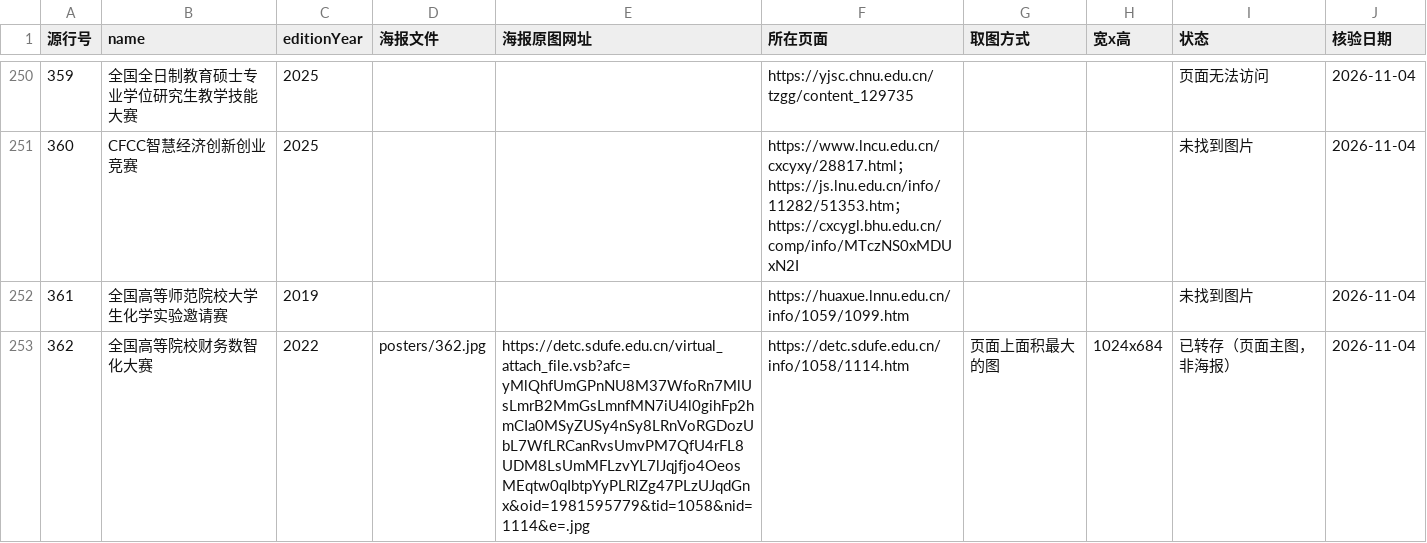
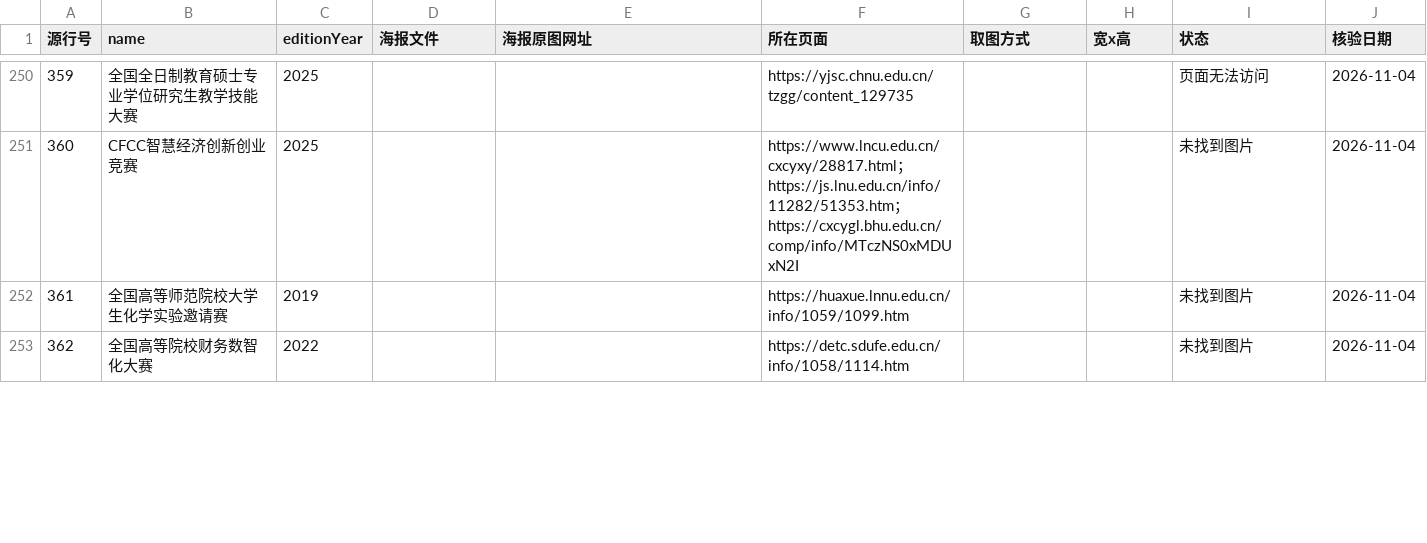
Before and after one commit to HarperCA/college-competition-database, a CSV file: data/学生比赛名录/海报/海报清单.csv, drawn as a sheet; only a part is shown, gaps mark what is left out; the diff covers the shown part only.

```diff
--- a/data/学生比赛名录/海报/海报清单.csv
+++ b/data/学生比赛名录/海报/海报清单.csv
@@ -252,2 +252,2 @@
 361,全国高等师范院校大学生化学实验邀请赛,2019,,,https://huaxue.lnnu.edu.cn/info/1059/1099.htm,,,未找到图片,2026-11-04
-362,全国高等院校财务数智化大赛,2022,posters/362.jpg,https://detc.sdufe.edu.cn/virtual_attach_file.vsb?afc=yMlQhfUmGPnNU8M37WfoRn7MlUsLmrB2MmGsLmnfMN7iU4l0gihFp2hmCIa0MSyZUSy4nSy8LRnVoRGDozUbL7WfLRCanRvsUmvPM7QfU4rFL8UDM8LsUmMFLzvYL7lJqjfjo4OeosMEqtw0qIbtpYyPLRlZg47PLzUJqdGnx&oid=1981595779&tid=1058&nid=1114&e=.jpg,https://detc.sdufe.edu.cn/info/1058/1114.htm,页面上面积最大的图,1024x684,已转存（页面主图，非海报）,2026-11-04
+362,全国高等院校财务数智化大赛,2022,,,https://detc.sdufe.edu.cn/info/1058/1114.htm,,,未找到图片,2026-11-04
```
Also changed, not shown: 18 added rows and 31 edited cells elsewhere in this file, 16 other files.
